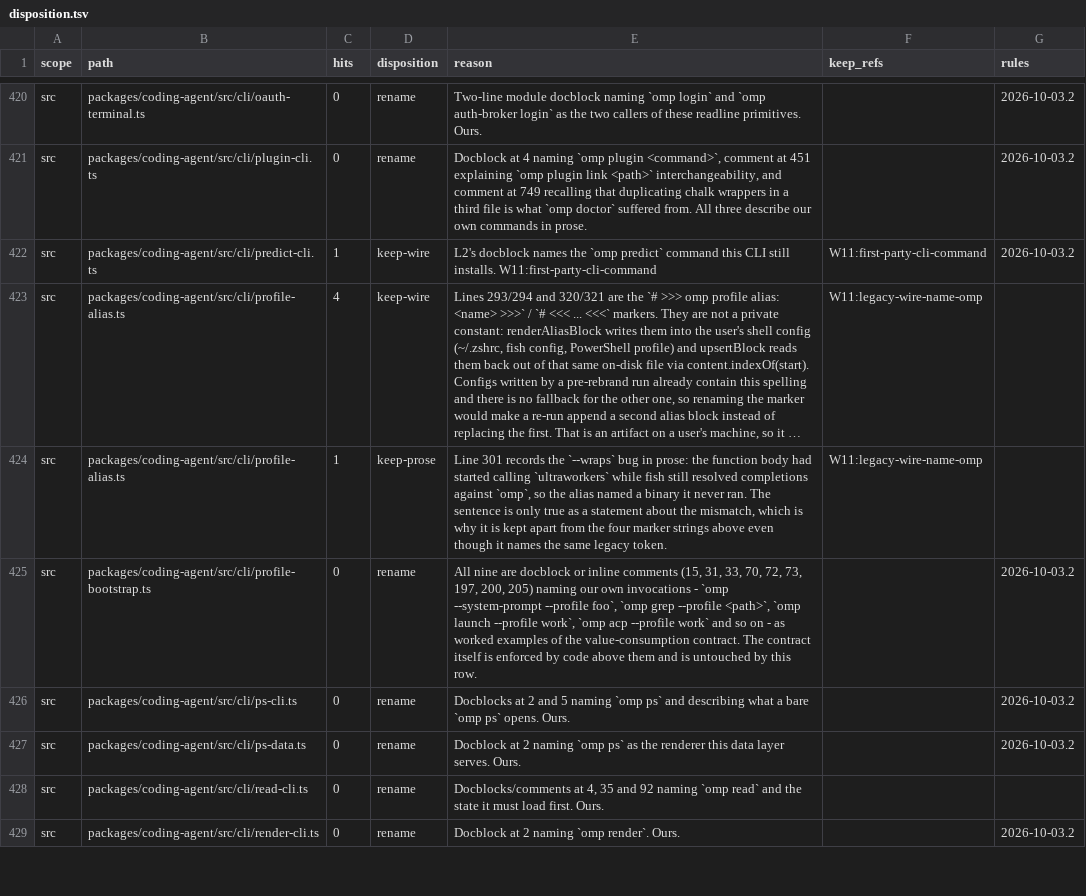
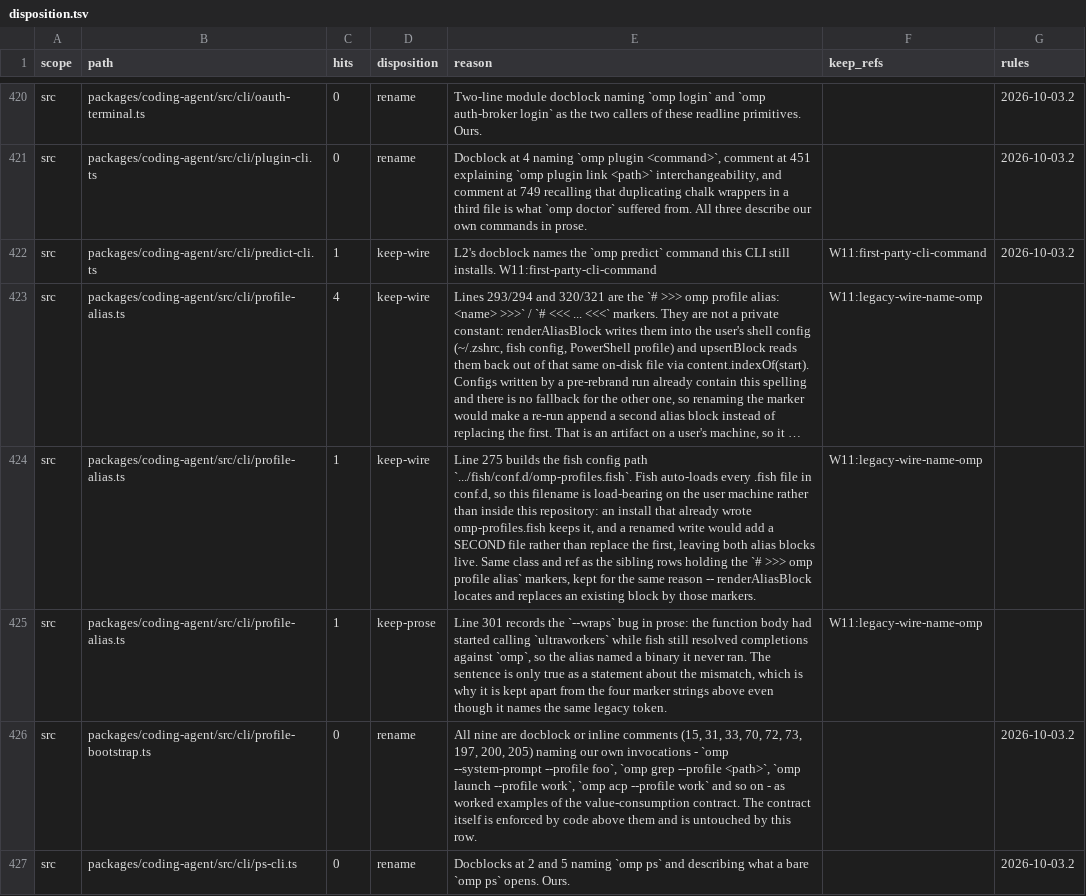
Before and after one commit to ultrabuilders/ultraworkers, a TSV file: scripts/rename/disposition.tsv, drawn as a sheet; only a part is shown, gaps mark what is left out; the shorter side is filled out with more unchanged rows; long unchanged cells end in …; the diff covers the shown part only; the diff names each change by its address in the sheet, - before the commit and + after, or states it on an @@ line.

Commit message:
fix(rename): claim four more unclaimed occurrence groups
- session/redis-session-storage.ts: + keep-wire hits=3 for the Lua payload
  markers `-- OMP_WRITE_FULL` / `-- OMP_APPEND` / `-- OMP_UPDATE_TITLE`. They
  leave the process as an EVAL body sent to Redis and are what identifies each
  script in SCRIPT DEBUG output, a slowlog entry, or a MONITOR capture. They
  are comments inside a payload someone else stores and echoes back, not
  comments in this repository.
- internal-urls/omp-protocol.ts: + keep-prose hits=2 for the module and class
  docblocks naming `omp://`. Prose about a scheme the sibling keep-wire row
  keeps -- the same shape as ttsr.ts holding its docblock as keep-prose while
  the installed command stays put. Rewriting it would leave the docs describing
  a scheme the router does not register.
- cli/profile-alias.ts: + keep-wire hits=1 for `.../fish/conf.d/omp-profiles.fish`.
  Fish auto-loads every .fish in conf.d, so the filename is load-bearing on the
  user machine. A renamed write would ADD a second file beside the one an
  existing install already has, leaving both alias blocks live. Same class and
  ref as the sibling rows holding the `# >>> omp profile alias` markers.
- commands/ttsr.ts: + keep-prose hits=2 for the two worked examples, which
  embed `.omp/rules/no-any.md`. The command half already interpolates APP_NAME;
  the path half records where a user's rule file lives.

src/** hits-imbalance 8 -> 4. check-disposition 55/55.

```diff
--- a/scripts/rename/disposition.tsv
+++ b/scripts/rename/disposition.tsv
+row 424: src | packages/coding-agent/src/cli/profile-alias.ts | 1 | keep-wire | Line 275 builds the fish config path `.../fish/conf.d/omp-profiles.fish`. Fish auto-loads every .fish file in conf.d, so this filename is load-bearing on the user machine rather than inside this repository: an install that already wrote omp-profiles.fish keeps it, and a renamed write would add a SECOND file rather than replace the first, leaving both alias blocks live. Same class and ref as the sibling rows holding the `# >>> omp profile alias` markers, kept for the same reason -- renderAliasBlock locates and replaces an existing block by those markers. | W11:legacy-wire-name-omp
```
Also changed, not shown: 4 added rows elsewhere in this file.
